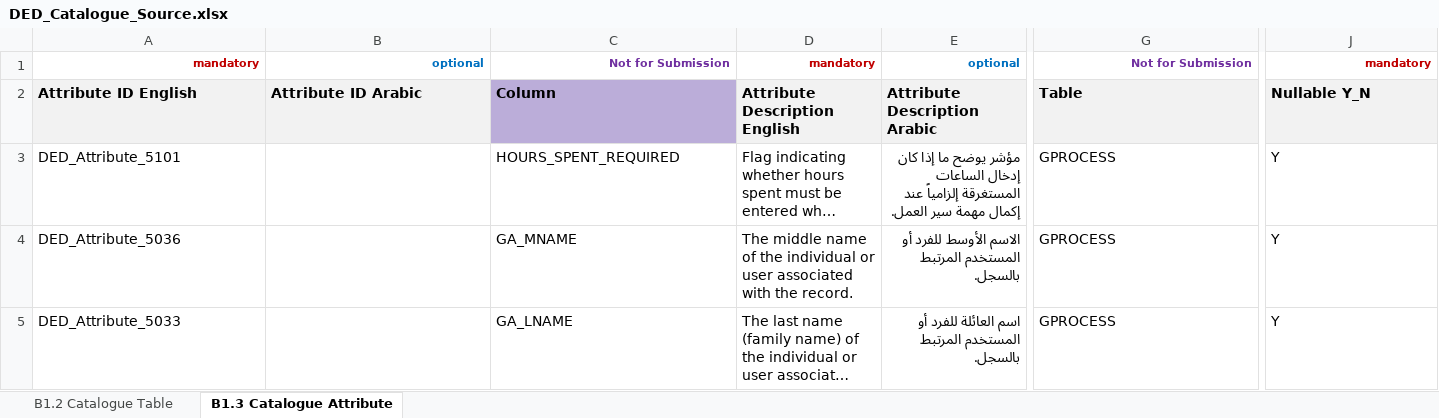
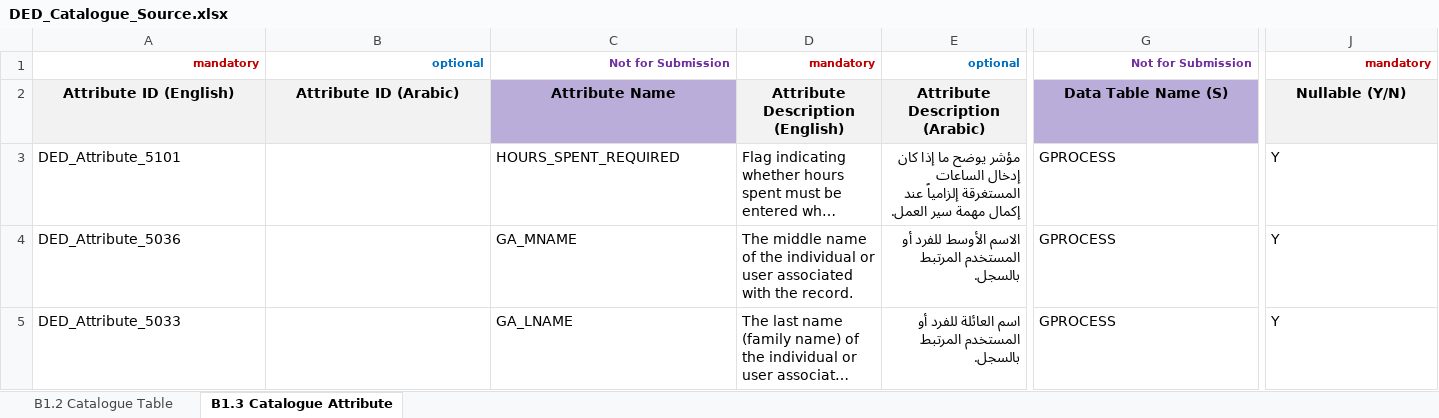
Before and after one commit to yourek/kearney-dge, an Excel workbook: data/ded/data_catalogue/DED_Catalogue_Source.xlsx, sheet B1.3 Catalogue Attribute, drawn as a sheet; only a part is shown, gaps mark what is left out; long unchanged cells end in …; values as stored, in another font and other column widths than the file's, no borders; table styles not drawn; the diff covers the shown part only; the diff names each change by its address in the sheet, - before the commit and + after, or states it on an @@ line.

```diff
--- a/data/ded/data_catalogue/DED_Catalogue_Source.xlsx (sheet B1.3 Catalogue Attribute)
+++ b/data/ded/data_catalogue/DED_Catalogue_Source.xlsx (sheet B1.3 Catalogue Attribute)
-A2: Attribute ID English
+A2: Attribute ID (English)
-A2:J2 alignment: left
+A2:J2 alignment: center
-B2: Attribute ID Arabic
+B2: Attribute ID (Arabic)
-C2: Column
+C2: Attribute Name
-D2: Attribute Description English
+D2: Attribute Description (English)
-E2: Attribute Description Arabic
+E2: Attribute Description (Arabic)
-G2: Table
+G2: Data Table Name (S)
-G2 fill: #F2F2F2
+G2 fill: #BBADD9
-J2: Nullable Y_N
+J2: Nullable (Y/N)
```
Also changed, not shown: 7 edited cells and cell formats elsewhere in this sheet, sheet B1.2 Catalogue Table, data/ded/data_catalogue/B2.1_Glossary.xlsx, data/ded/data_catalogue/DED_Catalogue_Gold.xlsx, 14 other files.
